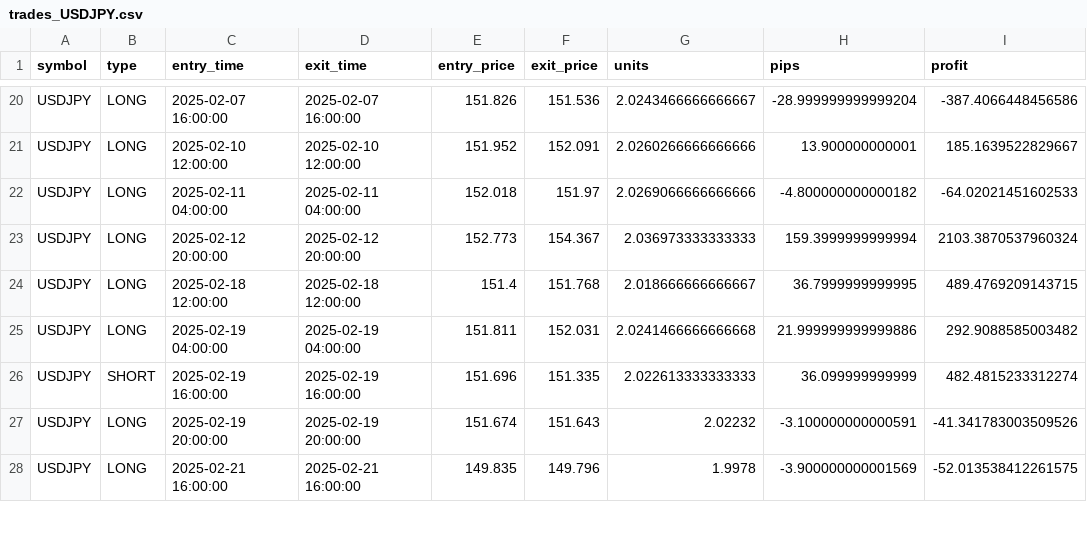
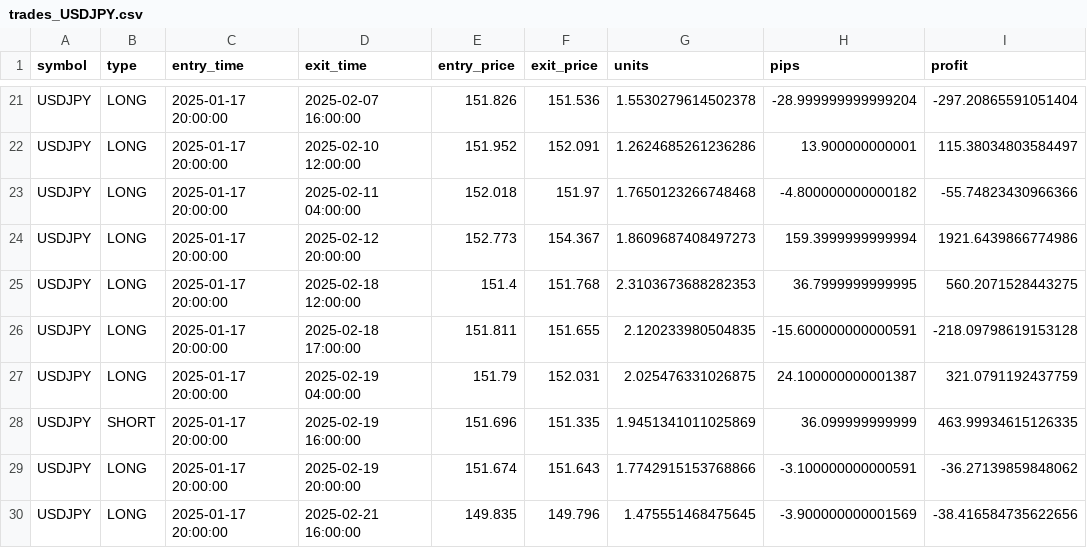
Before and after one commit to AlexVNT/TradingBot, a CSV file: results/trades_USDJPY.csv, drawn as a sheet; only a part is shown, gaps mark what is left out; addresses are those after the commit; the diff covers the shown part only; the diff names each change by its address in the sheet, - before the commit and + after, or states it on an @@ line.

```diff
--- a/results/trades_USDJPY.csv
+++ b/results/trades_USDJPY.csv
-C21 (entry_time): 2025-02-07 16:00:00
+C21 (entry_time): 2025-01-17 20:00:00
-G21 (units): 2.0243466666666667
+G21 (units): 1.5530279614502378
-I21 (profit): -387.4066448456586
+I21 (profit): -297.20865591051404
-C22 (entry_time): 2025-02-10 12:00:00
+C22 (entry_time): 2025-01-17 20:00:00
-G22 (units): 2.0260266666666666
+G22 (units): 1.2624685261236286
-I22 (profit): 185.1639522829667
+I22 (profit): 115.38034803584497
-C23 (entry_time): 2025-02-11 04:00:00
+C23 (entry_time): 2025-01-17 20:00:00
-G23 (units): 2.0269066666666666
+G23 (units): 1.7650123266748468
-I23 (profit): -64.02021451602533
+I23 (profit): -55.74823430966366
-C24 (entry_time): 2025-02-12 20:00:00
+C24 (entry_time): 2025-01-17 20:00:00
-G24 (units): 2.036973333333333
+G24 (units): 1.8609687408497273
-I24 (profit): 2103.3870537960324
+I24 (profit): 1921.6439866774986
-C25 (entry_time): 2025-02-18 12:00:00
+C25 (entry_time): 2025-01-17 20:00:00
-G25 (units): 2.018666666666667
+G25 (units): 2.3103673688282353
-I25 (profit): 489.4769209143715
+I25 (profit): 560.2071528443275
+row 26: USDJPY | LONG | 2025-01-17 20:00:00 | 2025-02-18 17:00:00 | 151.811 | 151.655 | 2.120233980504835 | -15.600000000000591 | -218.09798619153128
-C27 (entry_time): 2025-02-19 04:00:00
+C27 (entry_time): 2025-01-17 20:00:00
-E27 (entry_price): 151.811
+E27 (entry_price): 151.79
-G27 (units): 2.0241466666666668
+G27 (units): 2.025476331026875
-H27 (pips): 21.999999999999886
+H27 (pips): 24.100000000001387
-I27 (profit): 292.9088585003482
+I27 (profit): 321.0791192437759
-C28 (entry_time): 2025-02-19 16:00:00
+C28 (entry_time): 2025-01-17 20:00:00
-G28 (units): 2.022613333333333
+G28 (units): 1.9451341011025869
-I28 (profit): 482.4815233312274
+I28 (profit): 463.99934615126335
-C29 (entry_time): 2025-02-19 20:00:00
+C29 (entry_time): 2025-01-17 20:00:00
-G29 (units): 2.02232
+G29 (units): 1.7742915153768866
-I29 (profit): -41.341783003509526
+I29 (profit): -36.27139859848062
-C30 (entry_time): 2025-02-21 16:00:00
+C30 (entry_time): 2025-01-17 20:00:00
-G30 (units): 1.9978
+G30 (units): 1.475551468475645
-I30 (profit): -52.013538412261575
+I30 (profit): -38.416584735622656
```
Also changed, not shown: 4 added rows, 1 removed row and 104 edited cells elsewhere in this file, results/debug_log_AUDUSD.csv, results/debug_log_EURUSD.csv, 49 other files.
